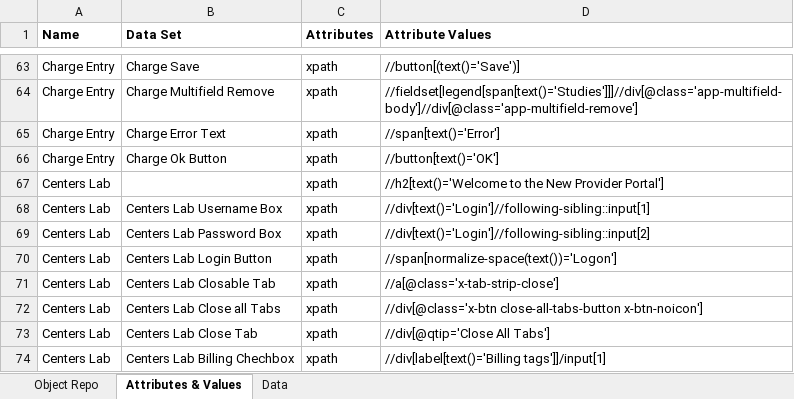
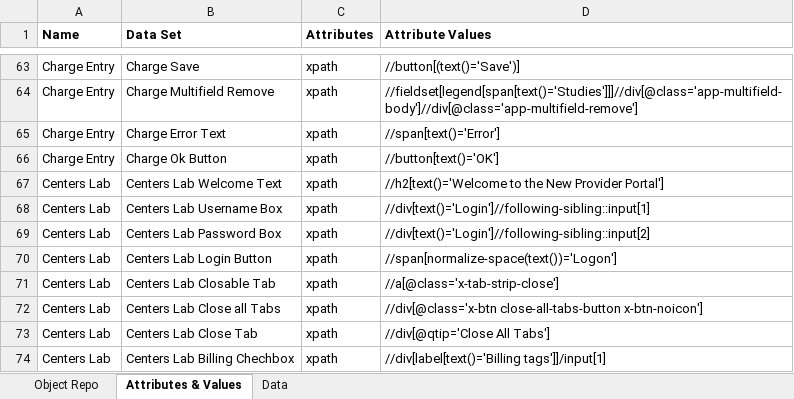
Before and after one commit to Daniel-InnowsBpo/TagUpdater, an Excel workbook: UrlsAndOtherDetails.xlsx, sheet Attributes & Values, drawn as a sheet; only a part is shown, gaps mark what is left out; values as stored, in another font and other column widths than the file's, no borders; the diff names each change by its address in the sheet, - before the commit and + after, or states it on an @@ line.

```diff
--- a/UrlsAndOtherDetails.xlsx (sheet Attributes & Values)
+++ b/UrlsAndOtherDetails.xlsx (sheet Attributes & Values)
-B67 (Data Set): (empty)
+B67 (Data Set): Centers Lab Welcome Text
```
Also changed, not shown: sheet Data, sheet Object Repo, 31 other files.
